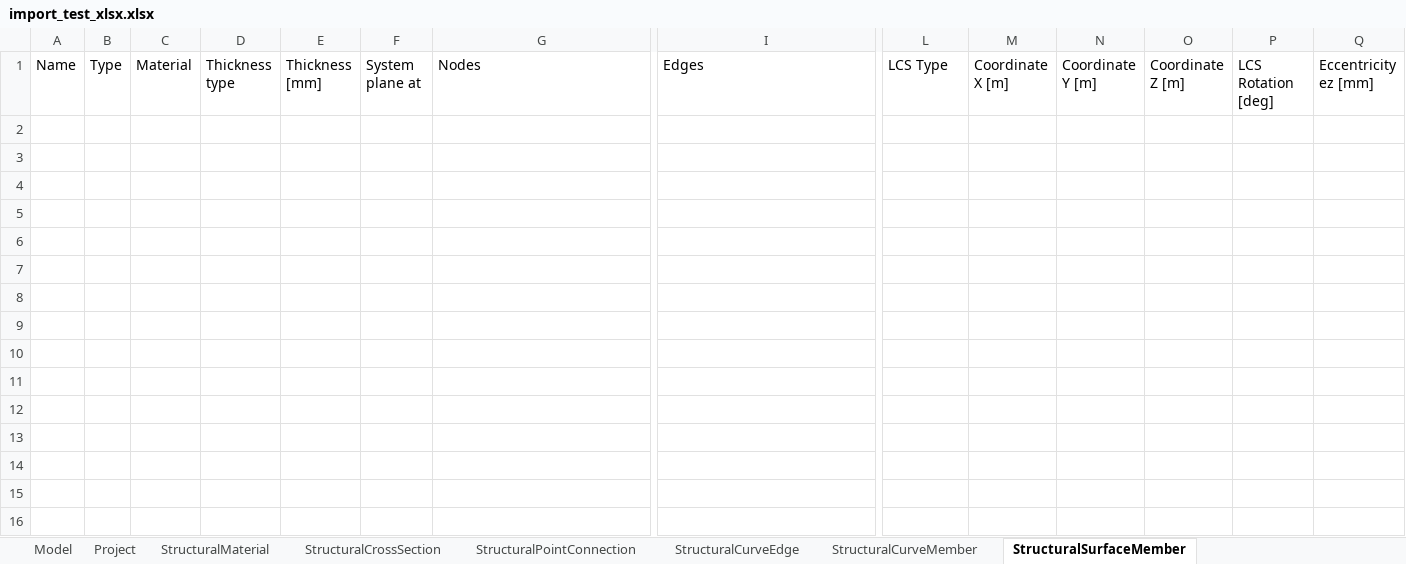
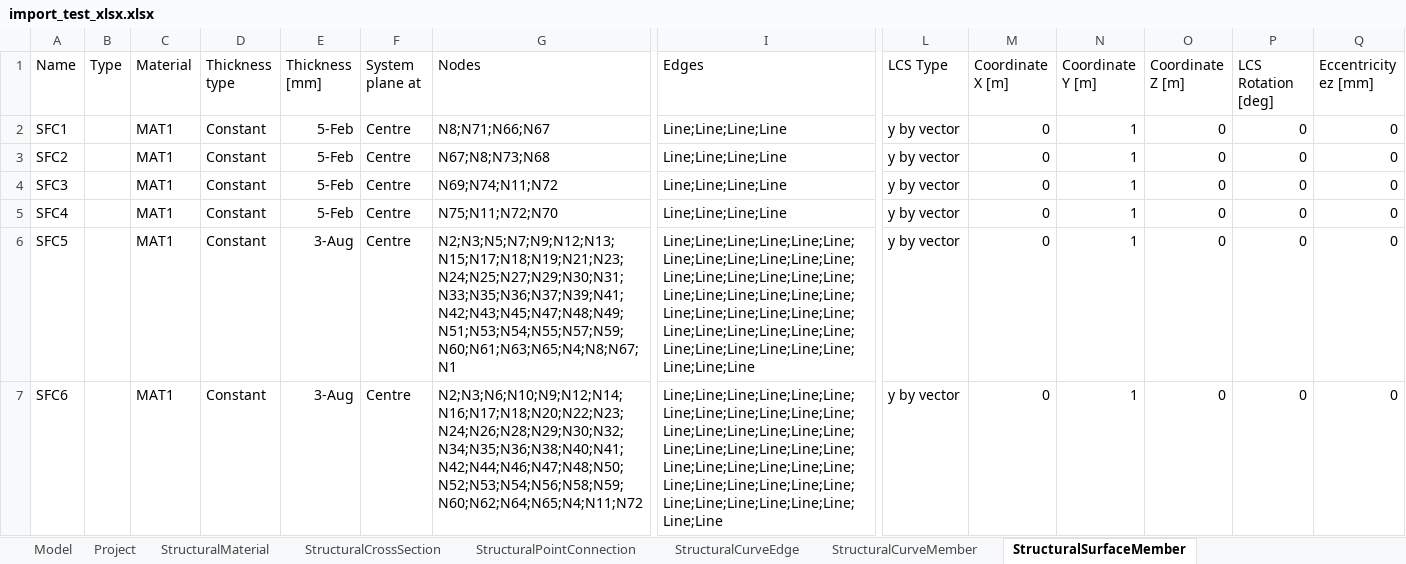
Before and after one commit to dlubal-software/RFEM_Python_Client, an Excel workbook: UnitTests/src/import_test_xlsx.xlsx, sheet StructuralSurfaceMember, drawn as a sheet; only a part is shown, gaps mark what is left out; values as stored, in another font and other column widths than the file's, no borders; rows hold the shown columns only; the diff names each change by its address in the sheet, - before the commit and + after, or states it on an @@ line.

```diff
--- a/UnitTests/src/import_test_xlsx.xlsx (sheet StructuralSurfaceMember)
+++ b/UnitTests/src/import_test_xlsx.xlsx (sheet StructuralSurfaceMember)
+row 2: SFC1 |  | MAT1 | Constant | 5-Feb | Centre | N8;N71;N66;N67 | Line;Line;Line;Line | y by vector | 0 | 1 | 0 | 0 | 0
+row 3: SFC2 |  | MAT1 | Constant | 5-Feb | Centre | N67;N8;N73;N68 | Line;Line;Line;Line | y by vector | 0 | 1 | 0 | 0 | 0
+row 4: SFC3 |  | MAT1 | Constant | 5-Feb | Centre | N69;N74;N11;N72 | Line;Line;Line;Line | y by vector | 0 | 1 | 0 | 0 | 0
+row 5: SFC4 |  | MAT1 | Constant | 5-Feb | Centre | N75;N11;N72;N70 | Line;Line;Line;Line | y by vector | 0 | 1 | 0 | 0 | 0
+row 6: SFC5 |  | MAT1 | Constant | 3-Aug | Centre | N2;N3;N5;N7;N9;N12;N13;N15;N17;N18;N19;N21;N23;N24;N25;N27;N29;N30;N31;N33;N35;N36;N37;N39;N41;N42;N43;N45;N47;N48;N49;N51;N53;N54;N55;N57;N59;N60;N61;N63;N65;N4;N8;N67;N1 | Line;Line;Line;Line;Line;Line;Line;Line;Line;Line;Line;Line;Line;Line;Line;Line;Line;Line;Line;Line;Line;Line;Line;Line;Line;Line;Line;Line;Line;Line;Line;Line;Line;Line;Line;Line;Line;Line;Line;Line;Line;Line;Line;Line;Line | y by vector | 0 | 1 | 0 | 0 | 0
+row 7: SFC6 |  | MAT1 | Constant | 3-Aug | Centre | N2;N3;N6;N10;N9;N12;N14;N16;N17;N18;N20;N22;N23;N24;N26;N28;N29;N30;N32;N34;N35;N36;N38;N40;N41;N42;N44;N46;N47;N48;N50;N52;N53;N54;N56;N58;N59;N60;N62;N64;N65;N4;N11;N72 | Line;Line;Line;Line;Line;Line;Line;Line;Line;Line;Line;Line;Line;Line;Line;Line;Line;Line;Line;Line;Line;Line;Line;Line;Line;Line;Line;Line;Line;Line;Line;Line;Line;Line;Line;Line;Line;Line;Line;Line;Line;Line;Line;Line | y by vector | 0 | 1 | 0 | 0 | 0
```
Also changed, not shown: sheet StructuralCurveMember, sheet StructuralCurveAction, sheet StructuralPointConnection, sheet StructuralEdgeConnection, sheet StructuralCrossSection, sheet StructuralLoadCase, 5 more sheets, other sheet tabs, 2 other files.
